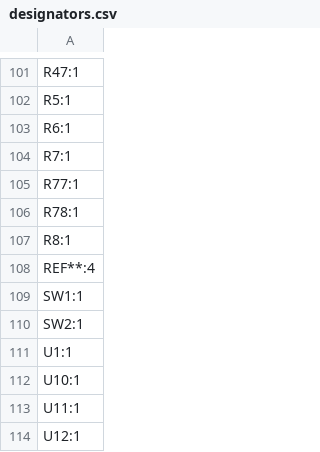
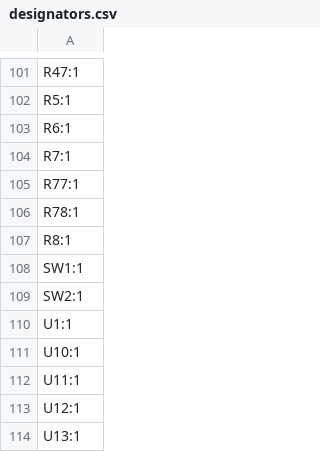
Before and after one commit to tmcit-ararobo-2026a/robo-con-for-Wi-Fi, a CSV file: PCB/robo-con-Wi-Fi/production/designators.csv, drawn as a sheet; only a part is shown, gaps mark what is left out; the shorter side is filled out with more unchanged rows; the diff names each change by its address in the sheet, - before the commit and + after, or states it on an @@ line.

```diff
--- a/PCB/robo-con-Wi-Fi/production/designators.csv
+++ b/PCB/robo-con-Wi-Fi/production/designators.csv
-row 108: REF**:4
```
Also changed, not shown: 5 other files.
